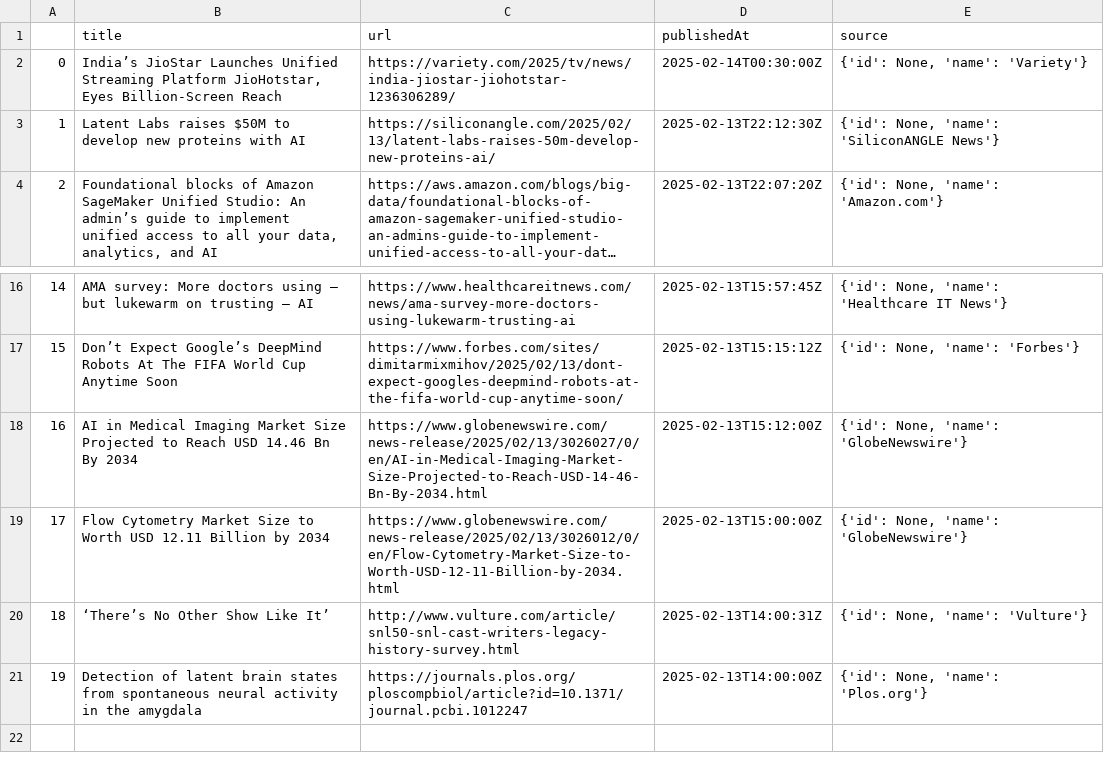
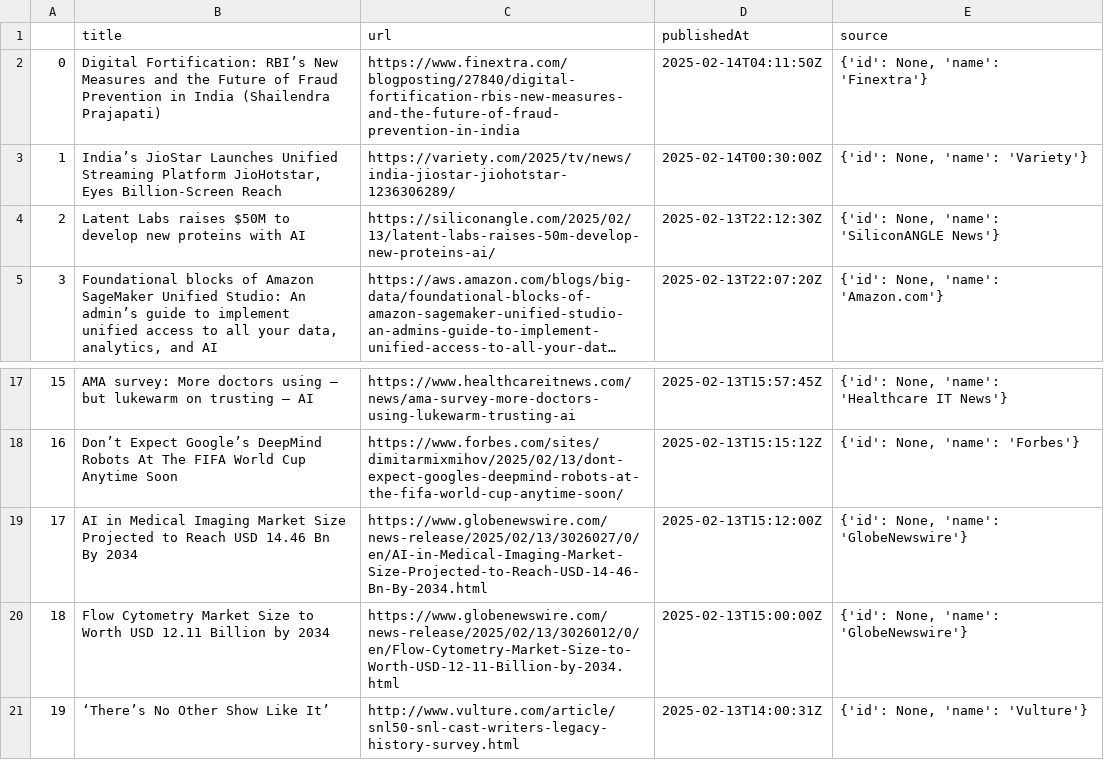
Before and after one commit to msuresh3/AIArticles, a CSV file: raw_articles.csv, drawn as a sheet; only a part is shown, gaps mark what is left out; long unchanged cells end in …; removed rows and columns are numbered as before the commit, all else as after; the diff names each change by its address in the sheet, - before the commit and + after, or states it on an @@ line.

```diff
--- a/raw_articles.csv
+++ b/raw_articles.csv
+row 2: 0 | Digital Fortification: RBI’s New Measures and the Future of Fraud Prevention in India (Shailendra Prajapati) | https://www.finextra.com/blogposting/27840/digital-fortification-rbis-new-measures-and-the-future-of-fraud-prevention-in-india | 2025-02-14T04:11:50Z | {'id': None, 'name': 'Finextra'}
@@ column A renumbered between rows 3 and 21 @@
-row 21: 19 | Detection of latent brain states from spontaneous neural activity in the amygdala | https://journals.plos.org/ploscompbiol/article?id=10.1371/journal.pcbi.1012247 | 2025-02-13T14:00:00Z | {'id': None, 'name': 'Plos.org'}
```
Also changed, not shown: 1 other file.
